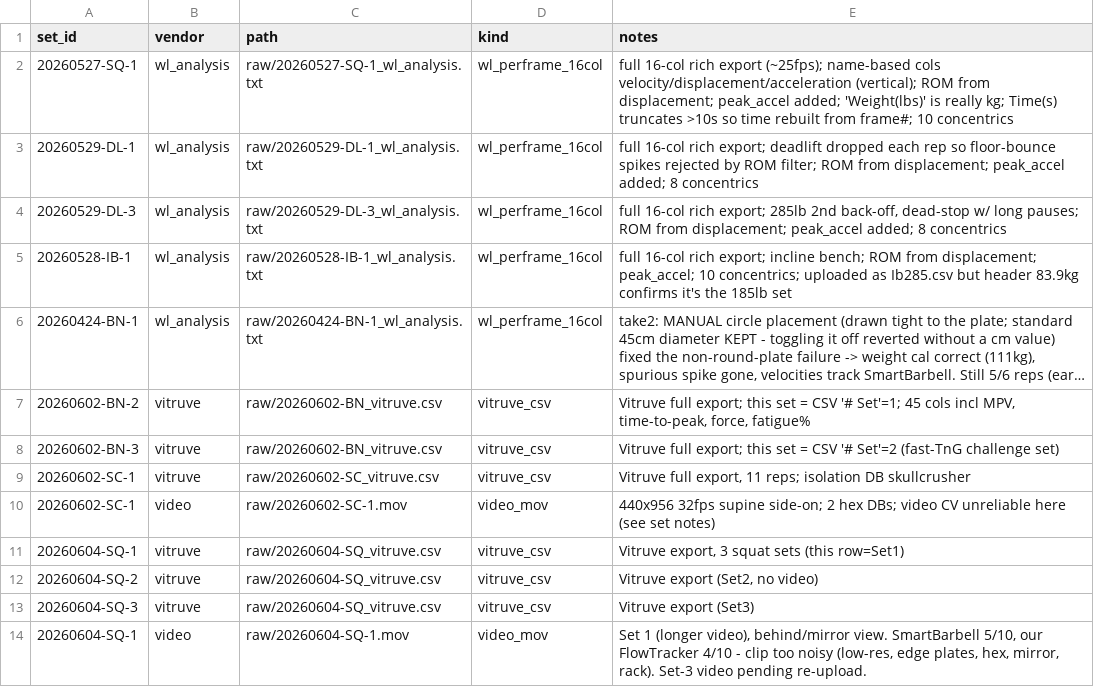
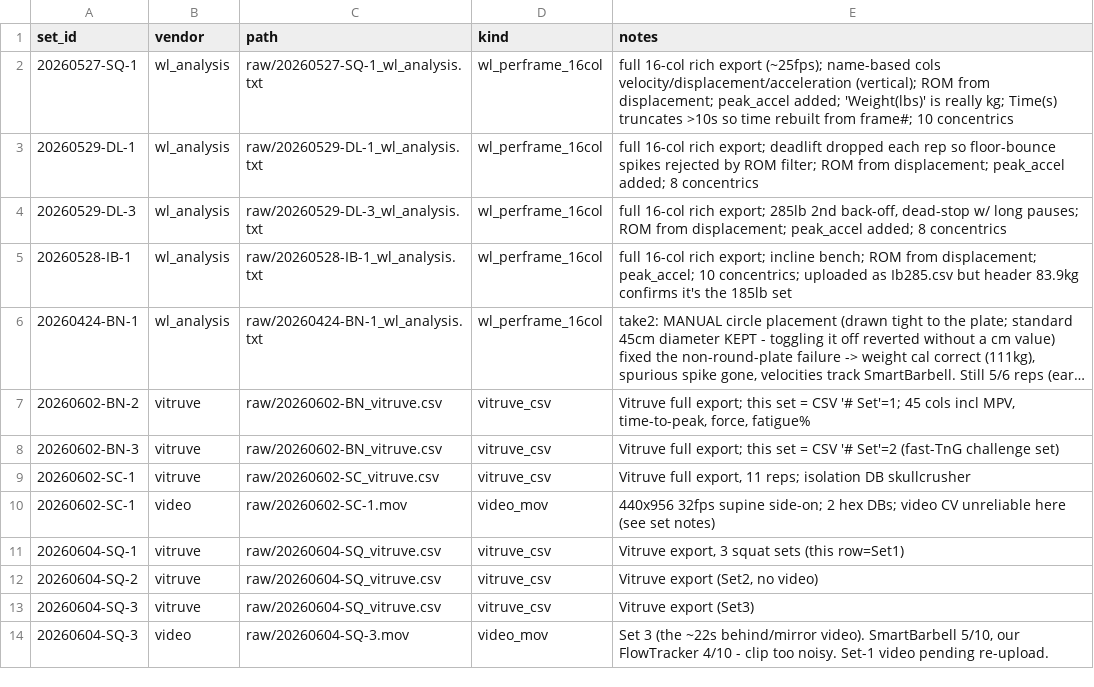
Before and after one commit to jimartter-git/vbt, a CSV file: dataset/raw_files.csv, drawn as a sheet; long unchanged cells end in ….

```diff
--- a/dataset/raw_files.csv
+++ b/dataset/raw_files.csv
@@ -13,2 +13,2 @@ set_id,vendor,path,kind,notes
 20260604-SQ-3,vitruve,raw/20260604-SQ_vitruve.csv,vitruve_csv,Vitruve export (Set3)
-20260604-SQ-1,video,raw/20260604-SQ-1.mov,video_mov,"Set 1 (longer video), behind/mirror view. SmartBarbell 5/10, our FlowTracker 4/10 - clip too noisy (low-res, edge plates, hex, mirror, rack). Set-3 video pending re-upload."
+20260604-SQ-3,video,raw/20260604-SQ-3.mov,video_mov,"Set 3 (the ~22s behind/mirror video). SmartBarbell 5/10, our FlowTracker 4/10 - clip too noisy. Set-1 video pending re-upload."
```
Also changed, not shown: dataset/rep_metrics.csv, dataset/sets.csv, 1 other file.
